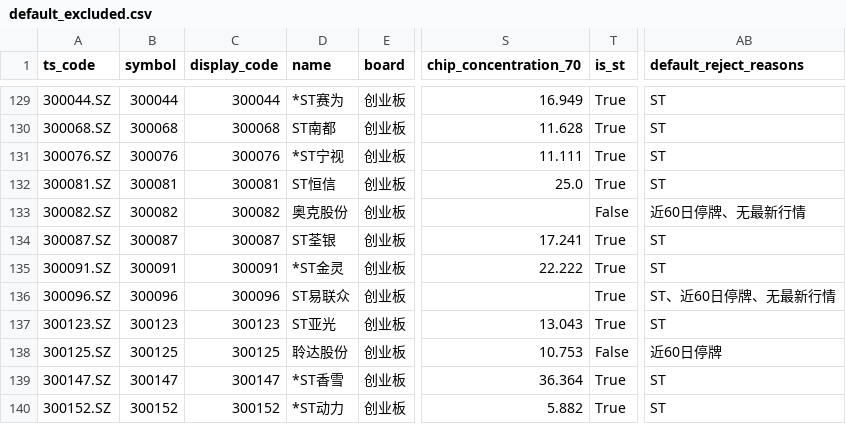
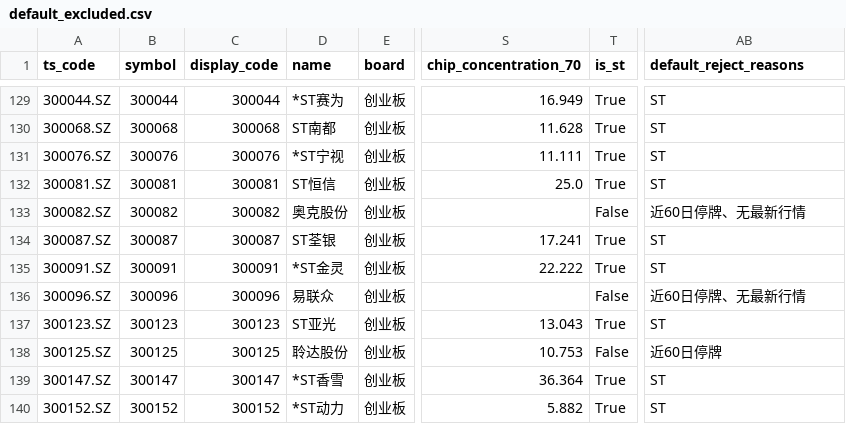
Before and after one commit to csaizbc/Select-Stock, a CSV file: output/default_excluded.csv, drawn as a sheet; only a part is shown, gaps mark what is left out; the diff names each change by its address in the sheet, - before the commit and + after, or states it on an @@ line.

```diff
--- a/output/default_excluded.csv
+++ b/output/default_excluded.csv
-D136 (name): ST易联众
+D136 (name): 易联众
-T136 (is_st): True
+T136 (is_st): False
-AB136 (default_reject_reasons): ST、近60日停牌、无最新行情
+AB136 (default_reject_reasons): 近60日停牌、无最新行情
```
Also changed, not shown: output/pools/all_excluded.csv, output/pools/gem_all.csv, 12 other files.
